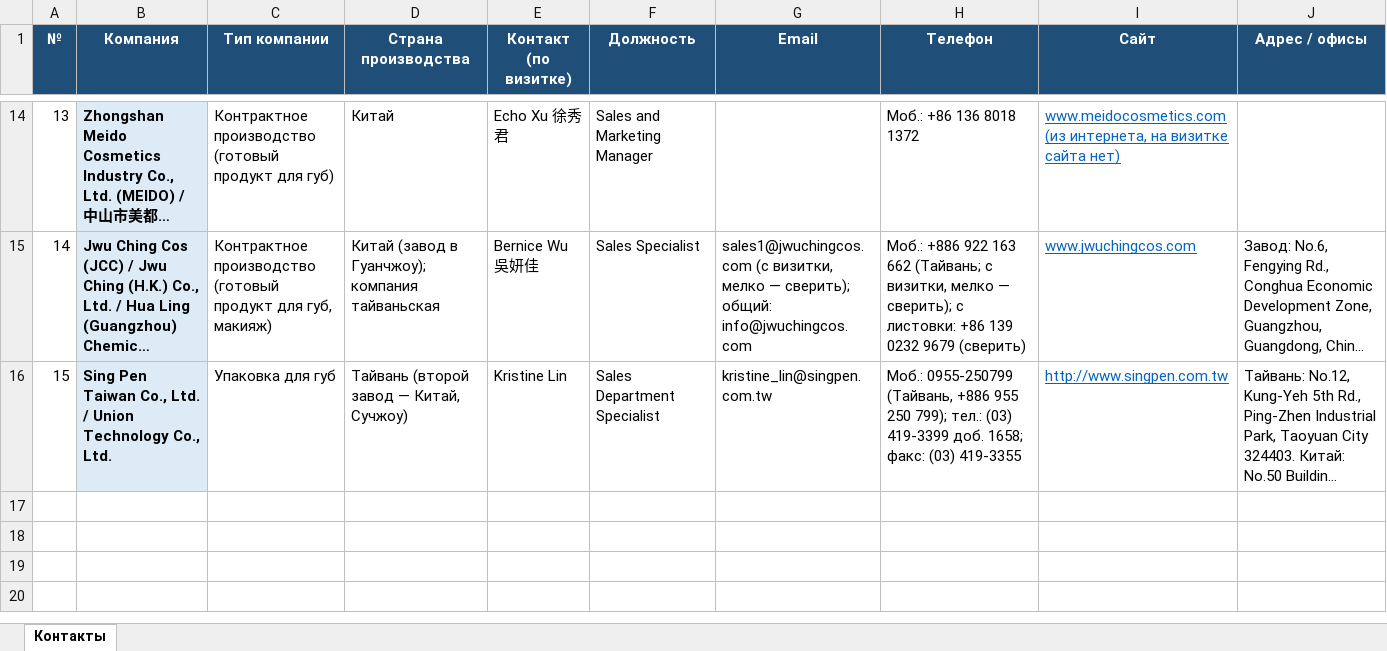
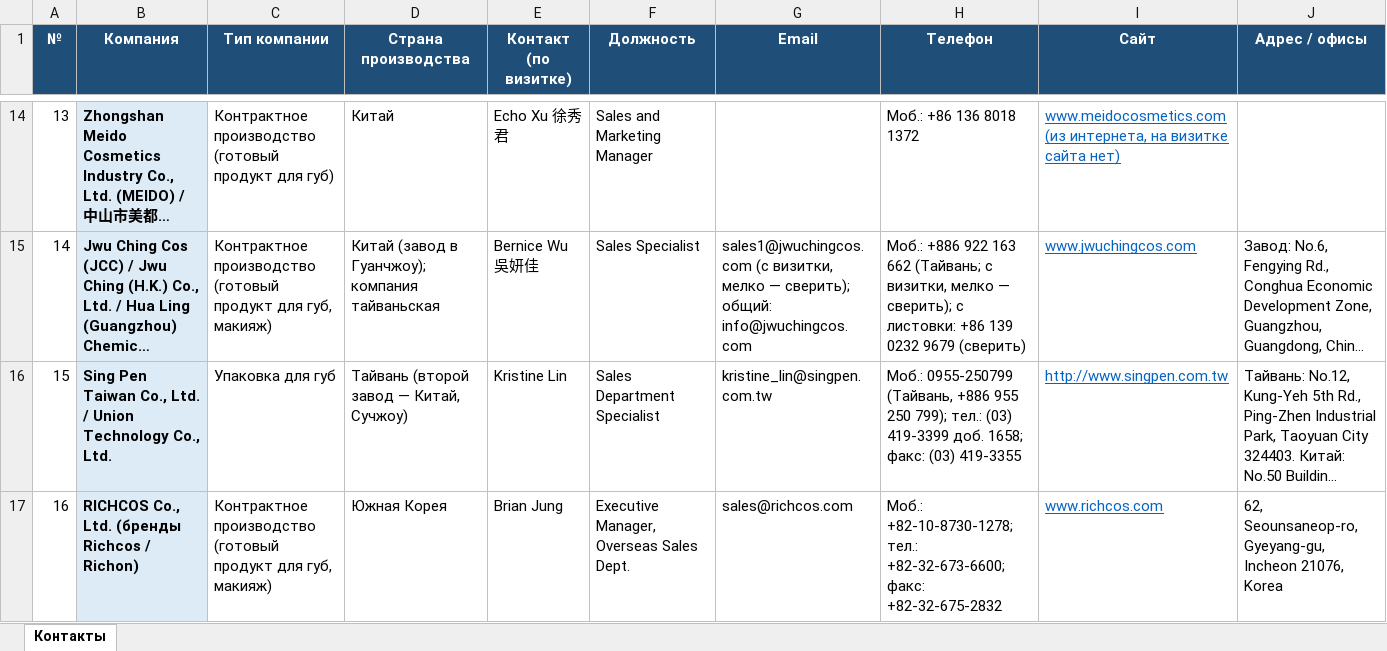
Before and after one commit to alimovpr/Claude, an Excel workbook: cosmopack-hk/contacts.xlsx, sheet Контакты, drawn as a sheet; only a part is shown, gaps mark what is left out; long unchanged cells end in …; values as stored, in another font and other column widths than the file's, no borders; the diff names each change by its address in the sheet, - before the commit and + after, or states it on an @@ line.

```diff
--- a/cosmopack-hk/contacts.xlsx (sheet Контакты)
+++ b/cosmopack-hk/contacts.xlsx (sheet Контакты)
+row 17: 16 | RICHCOS Co., Ltd. (бренды Richcos / Richon) | Контрактное производство (готовый продукт для губ, макияж) | Южная Корея | Brian Jung | Executive Manager, Overseas Sales Dept. | sales@richcos.com | Моб.: +82-10-8730-1278; тел.: +82-32-673-6600; факс: +82-32-675-2832 | www.richcos.com | 62, Seounsaneop-ro, Gyeyang-gu, Incheon 21076, Korea
```
Also changed, not shown: cosmopack-hk/day1/Cosmopack_HK_день1_контакты.xlsx, cosmopack-hk/day2/Cosmopack_HK_день2_контакты.xlsx, 5 other files.
